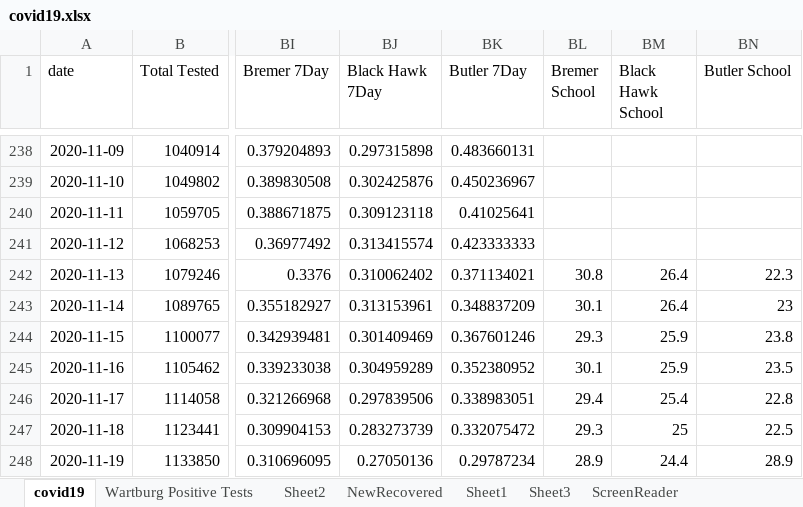
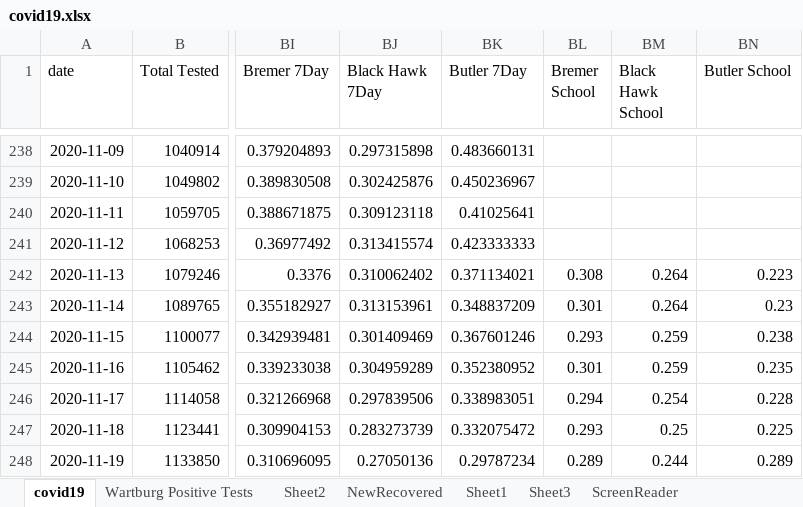
Before and after one commit to mbirgen/COVID19, an Excel workbook: covid19.xlsx, sheet covid19, drawn as a sheet; only a part is shown, gaps mark what is left out; values as stored, in another font and other column widths than the file's, no borders; conditional formats not drawn; the diff covers the shown part only; the diff names each change by its address in the sheet, - before the commit and + after, or states it on an @@ line.

```diff
--- a/covid19.xlsx (sheet covid19)
+++ b/covid19.xlsx (sheet covid19)
-BL242 (Bremer School): 30.8
+BL242 (Bremer School): 0.308
-BM242:BM243 (Black Hawk School): 26.4
+BM242:BM243 (Black Hawk School): 0.264
-BN242 (Butler School): 22.3
+BN242 (Butler School): 0.223
-BL243 (Bremer School): 30.1
+BL243 (Bremer School): 0.301
-BN243 (Butler School): 23
+BN243 (Butler School): 0.23
-BL244 (Bremer School): 29.3
+BL244 (Bremer School): 0.293
-BM244:BM245 (Black Hawk School): 25.9
+BM244:BM245 (Black Hawk School): 0.259
-BN244 (Butler School): 23.8
+BN244 (Butler School): 0.238
-BL245 (Bremer School): 30.1
+BL245 (Bremer School): 0.301
-BN245 (Butler School): 23.5
+BN245 (Butler School): 0.235
-BL246 (Bremer School): 29.4
+BL246 (Bremer School): 0.294
-BM246 (Black Hawk School): 25.4
+BM246 (Black Hawk School): 0.254
-BN246 (Butler School): 22.8
+BN246 (Butler School): 0.228
-BL247 (Bremer School): 29.3
+BL247 (Bremer School): 0.293
-BM247 (Black Hawk School): 25
+BM247 (Black Hawk School): 0.25
-BN247 (Butler School): 22.5
+BN247 (Butler School): 0.225
-BL248 (Bremer School): 28.9
+BL248 (Bremer School): 0.289
-BM248 (Black Hawk School): 24.4
+BM248 (Black Hawk School): 0.244
-BN248 (Butler School): 28.9
+BN248 (Butler School): 0.289
```
Also changed, not shown: 9 added rows and 21 edited cells elsewhere in this sheet, sheet Wartburg Positive Tests, sheet Sheet2, 26 other files.
